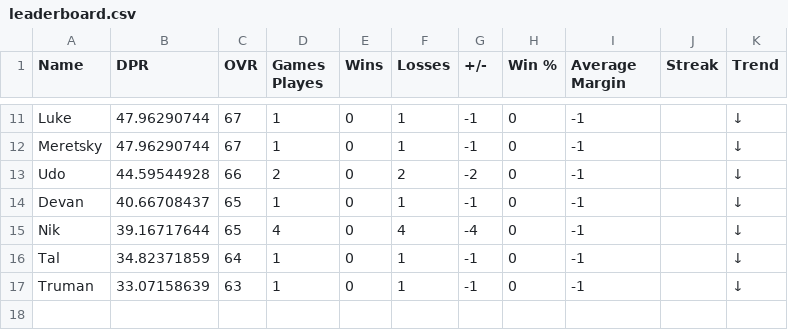
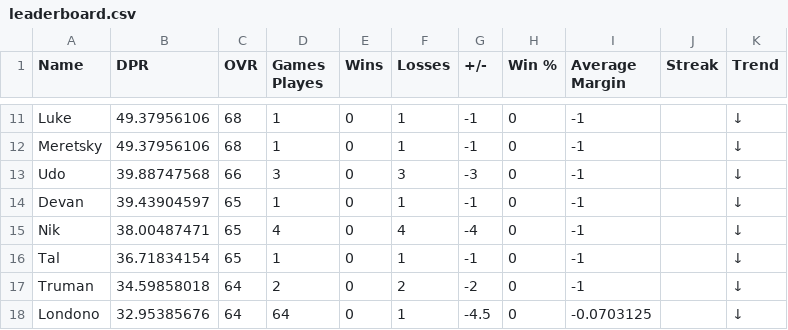
Before and after one commit to adamstiefel06/dpong-leaderboard, a CSV file: leaderboard.csv, drawn as a sheet; only a part is shown, gaps mark what is left out; the diff covers the shown part only; the diff names each change by its address in the sheet, - before the commit and + after, or states it on an @@ line.

```diff
--- a/leaderboard.csv
+++ b/leaderboard.csv
-B11:B12 (DPR): 47.96290744
+B11:B12 (DPR): 49.37956106
-C11:C12 (OVR): 67
+C11:C12 (OVR): 68
-B13 (DPR): 44.59544928
+B13 (DPR): 39.88747568
-D13 (Games Playes): 2
+D13 (Games Playes): 3
-F13 (Losses): 2
+F13 (Losses): 3
-G13 (+/-): -2
+G13 (+/-): -3
-B14 (DPR): 40.66708437
+B14 (DPR): 39.43904597
-B15 (DPR): 39.16717644
+B15 (DPR): 38.00487471
-B16 (DPR): 34.82371859
+B16 (DPR): 36.71834154
-C16 (OVR): 64
+C16 (OVR): 65
-B17 (DPR): 33.07158639
+B17 (DPR): 34.59858018
-C17 (OVR): 63
+C17 (OVR): 64
-D17 (Games Playes): 1
+D17 (Games Playes): 2
-F17 (Losses): 1
+F17 (Losses): 2
-G17 (+/-): -1
+G17 (+/-): -2
+row 18: Londono | 32.95385676 | 64 | 64 | 0 | 1 | -4.5 | 0 | -0.0703125 |  | ↓
```
Also changed, not shown: 2 added rows, 2 removed rows and 28 edited cells elsewhere in this file.
